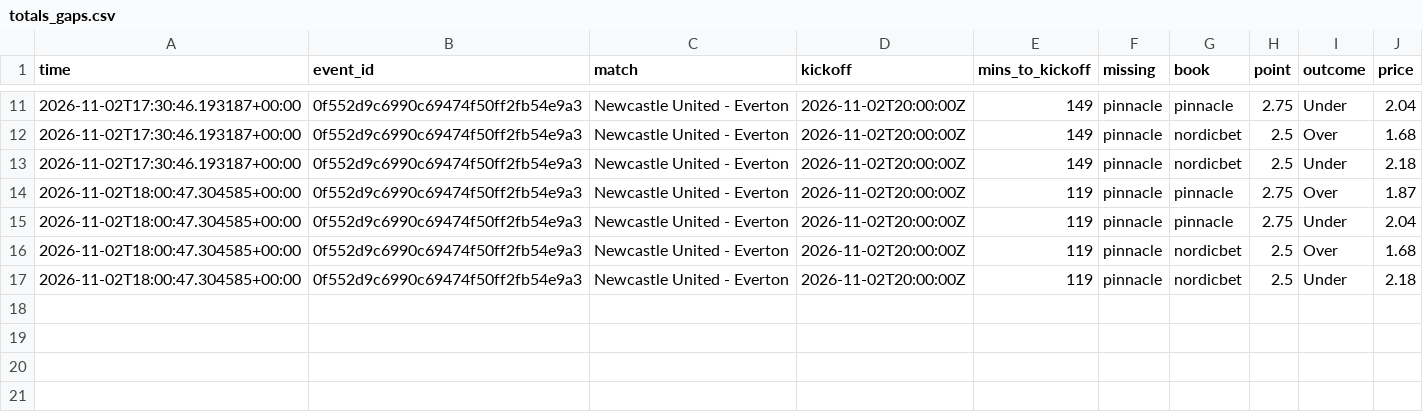
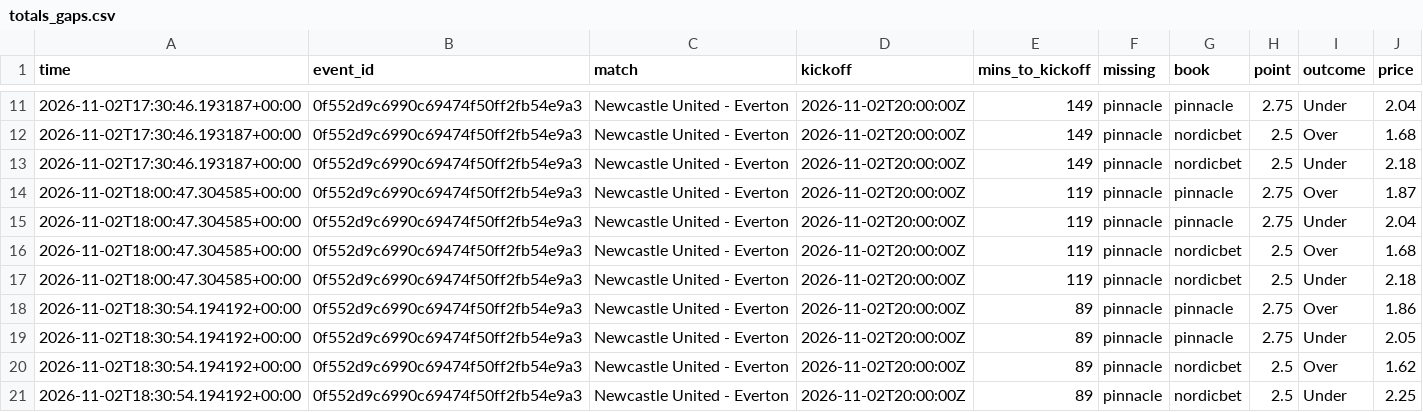
Before and after one commit to Andyabb99/odds-logger, a CSV file: totals_gaps.csv, drawn as a sheet; only a part is shown, gaps mark what is left out.

```diff
--- a/totals_gaps.csv
+++ b/totals_gaps.csv
@@ -17 +17,5 @@ time,event_id,match,kickoff,mins_to_kickoff,missing,book,point,outcome,price
 2026-11-02T18:00:47.304585+00:00,0f552d9c6990c69474f50ff2fb54e9a3,Newcastle United - Everton,2026-11-02T20:00:00Z,119,pinnacle,nordicbet,2.5,Under,2.18
+2026-11-02T18:30:54.194192+00:00,0f552d9c6990c69474f50ff2fb54e9a3,Newcastle United - Everton,2026-11-02T20:00:00Z,89,pinnacle,pinnacle,2.75,Over,1.86
+2026-11-02T18:30:54.194192+00:00,0f552d9c6990c69474f50ff2fb54e9a3,Newcastle United - Everton,2026-11-02T20:00:00Z,89,pinnacle,pinnacle,2.75,Under,2.05
+2026-11-02T18:30:54.194192+00:00,0f552d9c6990c69474f50ff2fb54e9a3,Newcastle United - Everton,2026-11-02T20:00:00Z,89,pinnacle,nordicbet,2.5,Over,1.62
+2026-11-02T18:30:54.194192+00:00,0f552d9c6990c69474f50ff2fb54e9a3,Newcastle United - Everton,2026-11-02T20:00:00Z,89,pinnacle,nordicbet,2.5,Under,2.25
```
Also changed, not shown: snapshots.csv, 1 other file.
